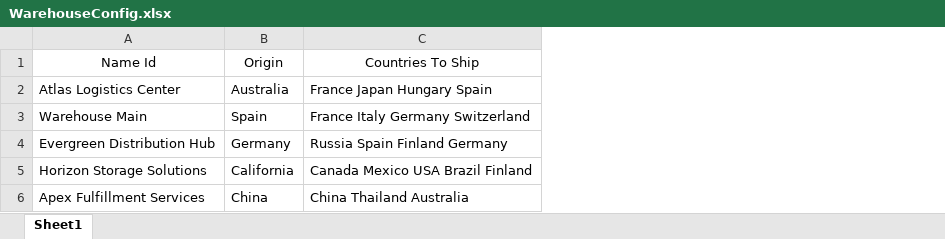
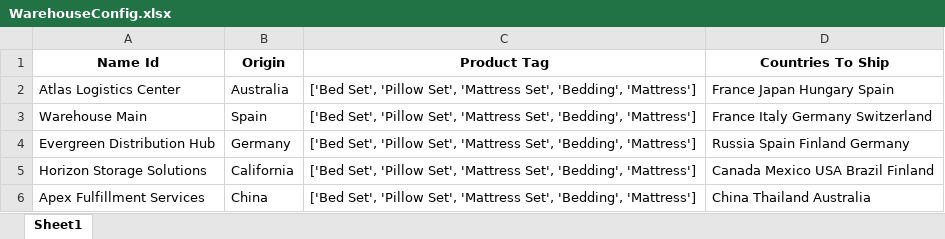
Before and after one commit to vctrubio/PRICINGCALC_xcel_to_react_, an Excel workbook: dataDir/models/WarehouseConfig.xlsx, sheet Sheet1, drawn as a sheet; values as stored, in another font and other column widths than the file's, no borders; addresses are those after the commit; the diff names each change by its address in the sheet, - before the commit and + after, or states it on an @@ line.

```diff
--- a/dataDir/models/WarehouseConfig.xlsx (sheet Sheet1)
+++ b/dataDir/models/WarehouseConfig.xlsx (sheet Sheet1)
+column C (Product Tag), rows 2-6: all ['Bed Set', 'Pillow Set', 'Mattress Set', 'Bedding', 'Mattress']
-A1:B1 bold: off
+A1:B1 bold: on
-D1 bold: off
+D1 bold: on
```
Also changed, not shown: dataDir/models/PackagingWarehouse.xlsx, dataDir/models/PaymentProcessingCard.xlsx, 11 other files.
